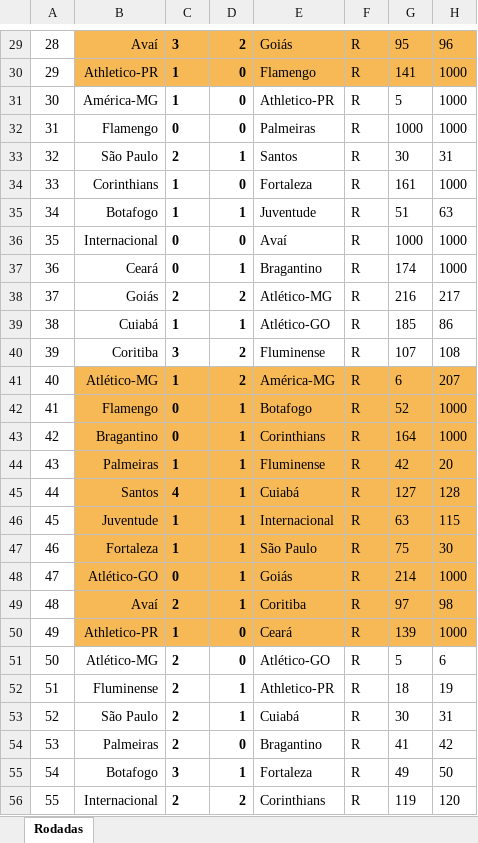
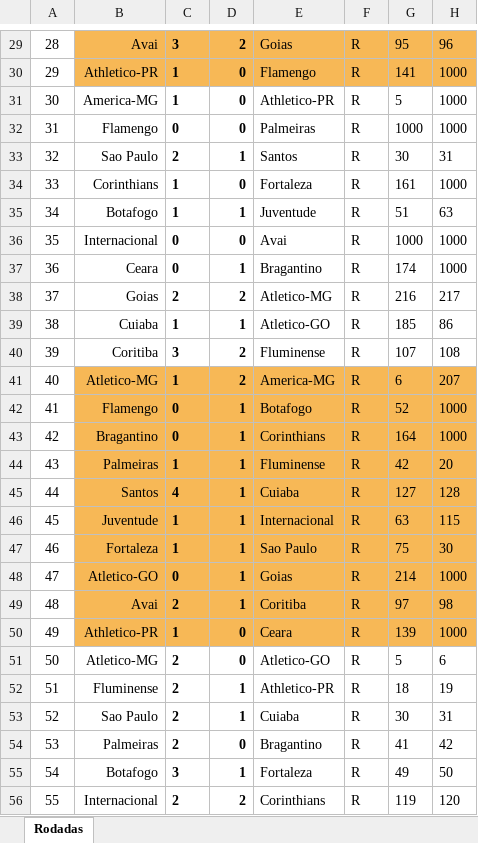
Before and after one commit to MP-JAVA/brasileirao, an Excel workbook: arq_backup/partidas.xlsx, sheet Rodadas, drawn as a sheet; only a part is shown, gaps mark what is left out; values as stored, in another font and other column widths than the file's, no borders; conditional formats not drawn; the diff covers the shown part only; the diff names each change by its address in the sheet, - before the commit and + after, or states it on an @@ line.

```diff
--- a/arq_backup/partidas.xlsx (sheet Rodadas)
+++ b/arq_backup/partidas.xlsx (sheet Rodadas)
-B29: Avaí
+B29: Avai
-E29: Goiás
+E29: Goias
-B31: América-MG
+B31: America-MG
-B33: São Paulo
+B33: Sao Paulo
-E36: Avaí
+E36: Avai
-B37: Ceará
+B37: Ceara
-B38: Goiás
+B38: Goias
-E38: Atlético-MG
+E38: Atletico-MG
-B39: Cuiabá
+B39: Cuiaba
-E39: Atlético-GO
+E39: Atletico-GO
-B41: Atlético-MG
+B41: Atletico-MG
-E41: América-MG
+E41: America-MG
-E45: Cuiabá
+E45: Cuiaba
-E47: São Paulo
+E47: Sao Paulo
-B48: Atlético-GO
+B48: Atletico-GO
-E48: Goiás
+E48: Goias
-B49: Avaí
+B49: Avai
-E50: Ceará
+E50: Ceara
-B51: Atlético-MG
+B51: Atletico-MG
-E51: Atlético-GO
+E51: Atletico-GO
-B53: São Paulo
+B53: Sao Paulo
-E53: Cuiabá
+E53: Cuiaba
```
Also changed, not shown: 419 edited cells and cell formats elsewhere in this sheet, arq_backup/cadastro.xlsx, 9 other files.
